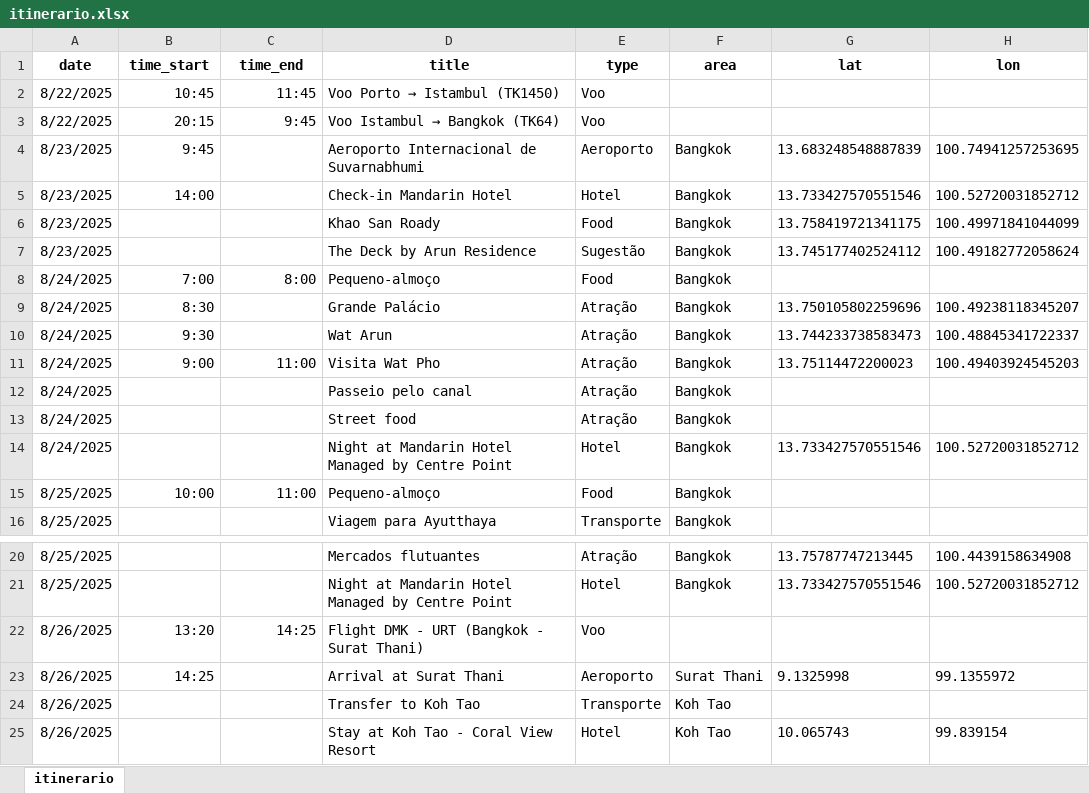
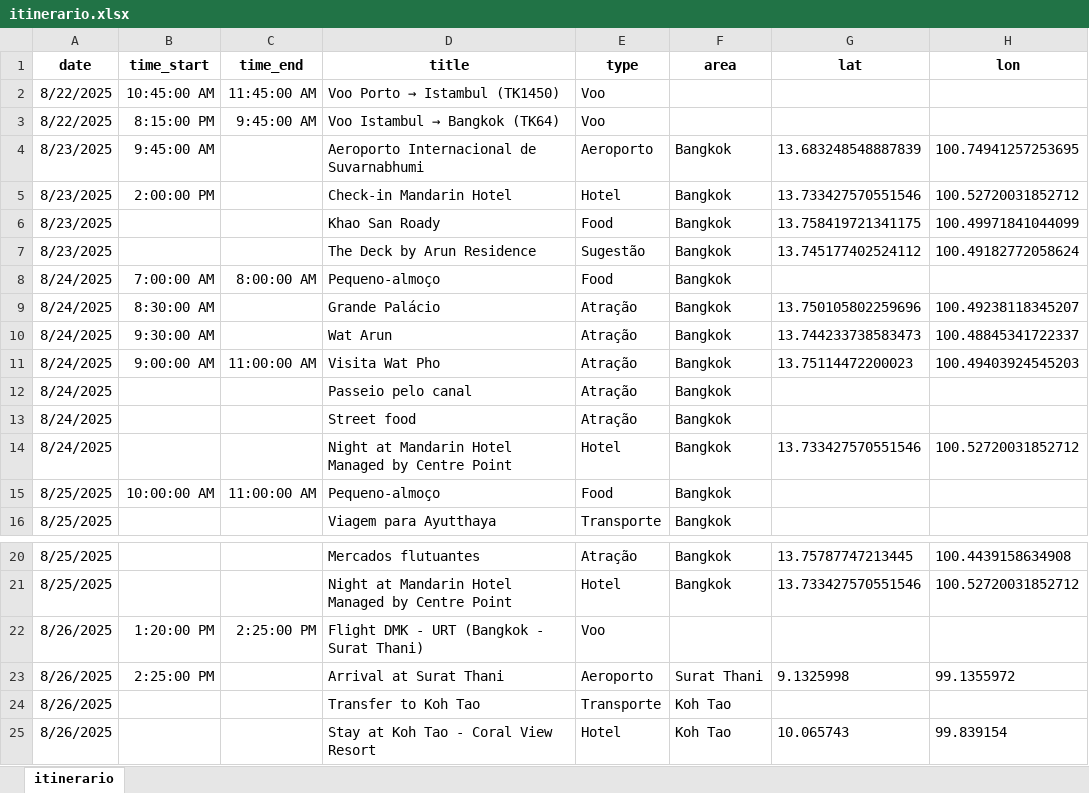
Before and after one commit to tiagomanuel/tiagomanuel.github.io, an Excel workbook: itinerario.xlsx, sheet itinerario, drawn as a sheet; only a part is shown, gaps mark what is left out; values as stored, in another font and other column widths than the file's, no borders; the diff names each change by its address in the sheet, - before the commit and + after, or states it on an @@ line.

```diff
--- a/itinerario.xlsx (sheet itinerario)
+++ b/itinerario.xlsx (sheet itinerario)
-B2 (time_start): 10:45
+B2 (time_start): 10:45:00 AM
-C2 (time_end): 11:45
+C2 (time_end): 11:45:00 AM
-B3 (time_start): 20:15
+B3 (time_start): 8:15:00 PM
-C3 (time_end): 9:45
+C3 (time_end): 9:45:00 AM
-B4 (time_start): 9:45
+B4 (time_start): 9:45:00 AM
-B5 (time_start): 14:00
+B5 (time_start): 2:00:00 PM
-B8 (time_start): 7:00
+B8 (time_start): 7:00:00 AM
-C8 (time_end): 8:00
+C8 (time_end): 8:00:00 AM
-B9 (time_start): 8:30
+B9 (time_start): 8:30:00 AM
-B10 (time_start): 9:30
+B10 (time_start): 9:30:00 AM
-B11 (time_start): 9:00
+B11 (time_start): 9:00:00 AM
-C11 (time_end): 11:00
+C11 (time_end): 11:00:00 AM
-B15 (time_start): 10:00
+B15 (time_start): 10:00:00 AM
-C15 (time_end): 11:00
+C15 (time_end): 11:00:00 AM
-B22 (time_start): 13:20
+B22 (time_start): 1:20:00 PM
-C22 (time_end): 14:25
+C22 (time_end): 2:25:00 PM
-B23 (time_start): 14:25
+B23 (time_start): 2:25:00 PM
```
Also changed, not shown: 11 other files.
